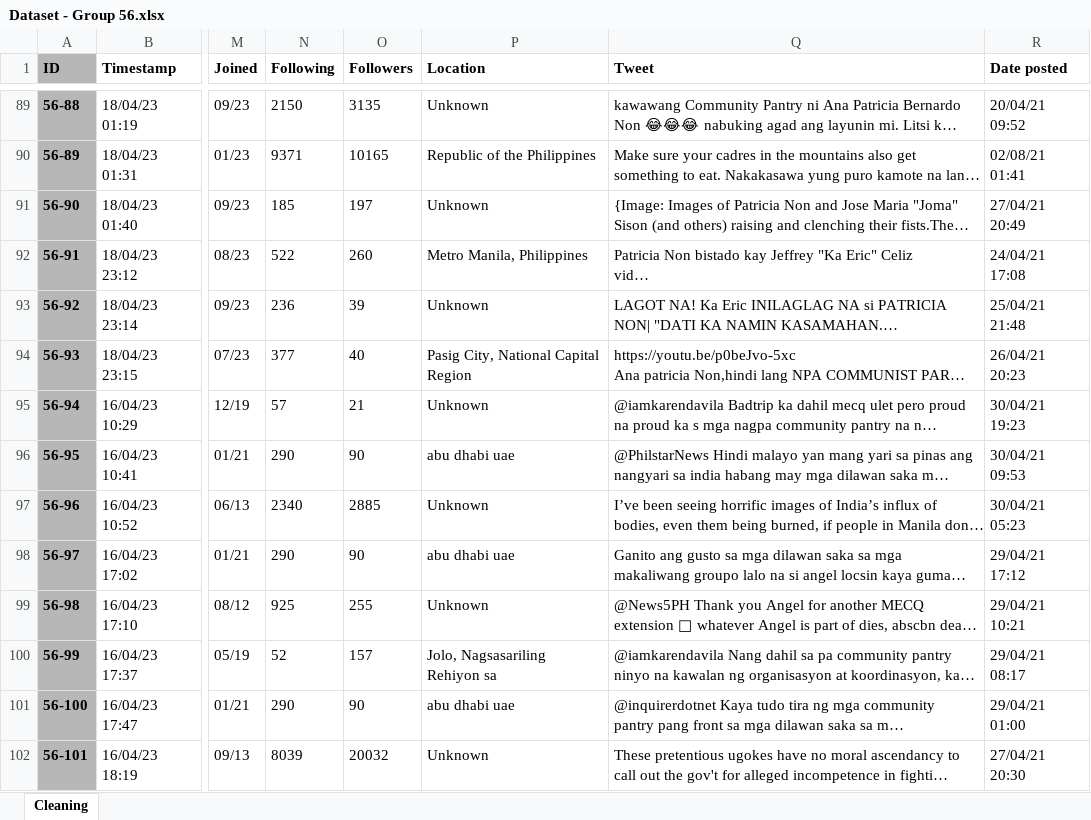
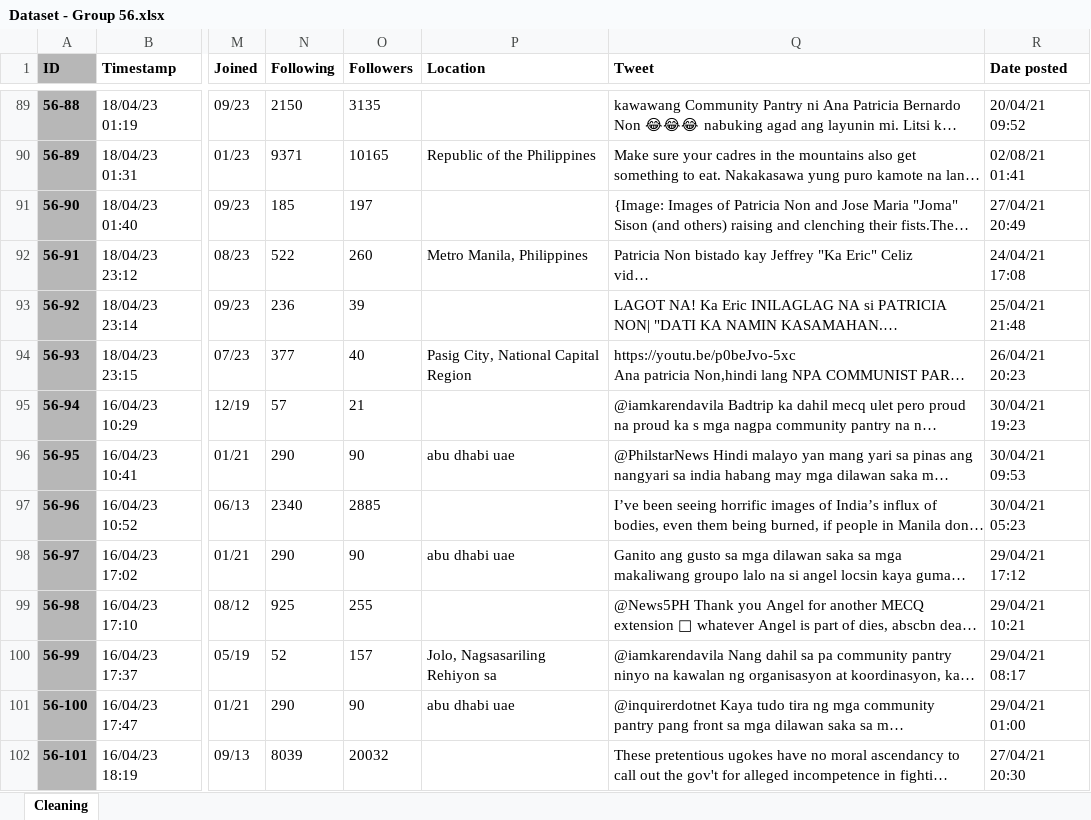
Before and after one commit to cs132group56/Group-56-Portfolio, an Excel workbook: exploration/Dataset - Group 56.xlsx, sheet Cleaning, drawn as a sheet; only a part is shown, gaps mark what is left out; long unchanged cells end in …; values as stored, in another font and other column widths than the file's, no borders; conditional formats not drawn; the diff covers the shown part only; the diff names each change by its address in the sheet, - before the commit and + after, or states it on an @@ line.

Commit message:
Removed extra spaces and 'unknown' fields

```diff
--- a/exploration/Dataset - Group 56.xlsx (sheet Cleaning)
+++ b/exploration/Dataset - Group 56.xlsx (sheet Cleaning)
-P89 (Location): Unknown
+P89 (Location): (empty)
-P91 (Location): Unknown
+P91 (Location): (empty)
-P93 (Location): Unknown
+P93 (Location): (empty)
-P95 (Location): Unknown
+P95 (Location): (empty)
-P97 (Location): Unknown
+P97 (Location): (empty)
-P99 (Location): Unknown
+P99 (Location): (empty)
-P102 (Location): Unknown
+P102 (Location): (empty)
```
Also changed, not shown: 83 edited cells elsewhere in this sheet.
